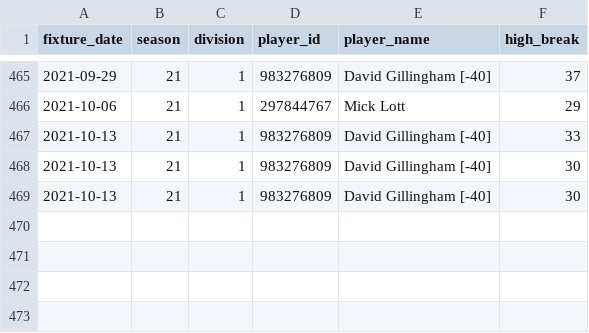
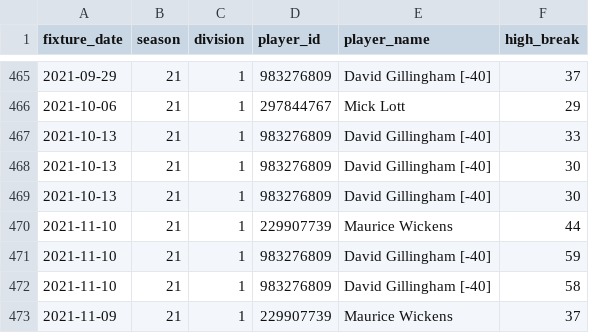
Before and after one commit to sheepworrier/bhdbsl, a CSV file: Billiards-breaks.csv, drawn as a sheet; only a part is shown, gaps mark what is left out; the diff names each change by its address in the sheet, - before the commit and + after, or states it on an @@ line.

```diff
--- a/Billiards-breaks.csv
+++ b/Billiards-breaks.csv
+row 470: 2021-11-10 | 21 | 1 | 229907739 | Maurice Wickens | 44
+row 471: 2021-11-10 | 21 | 1 | 983276809 | David Gillingham [-40] | 59
+row 472: 2021-11-10 | 21 | 1 | 983276809 | David Gillingham [-40] | 58
+row 473: 2021-11-09 | 21 | 1 | 229907739 | Maurice Wickens | 37
```
Also changed, not shown: Billiards-frame-scores.csv, Billiards-match-scores.csv, 8 other files.
